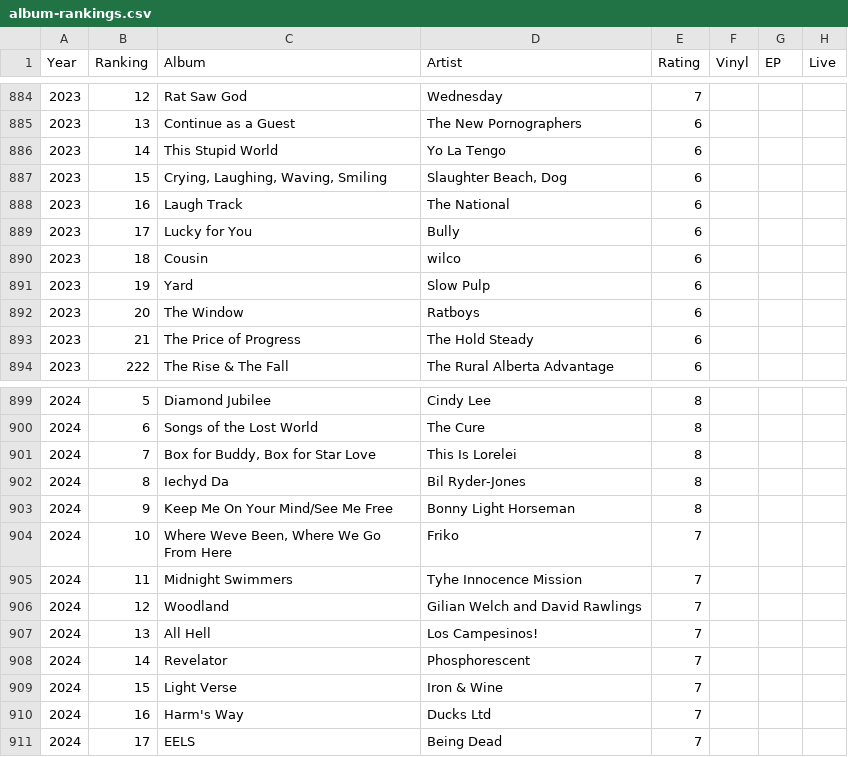
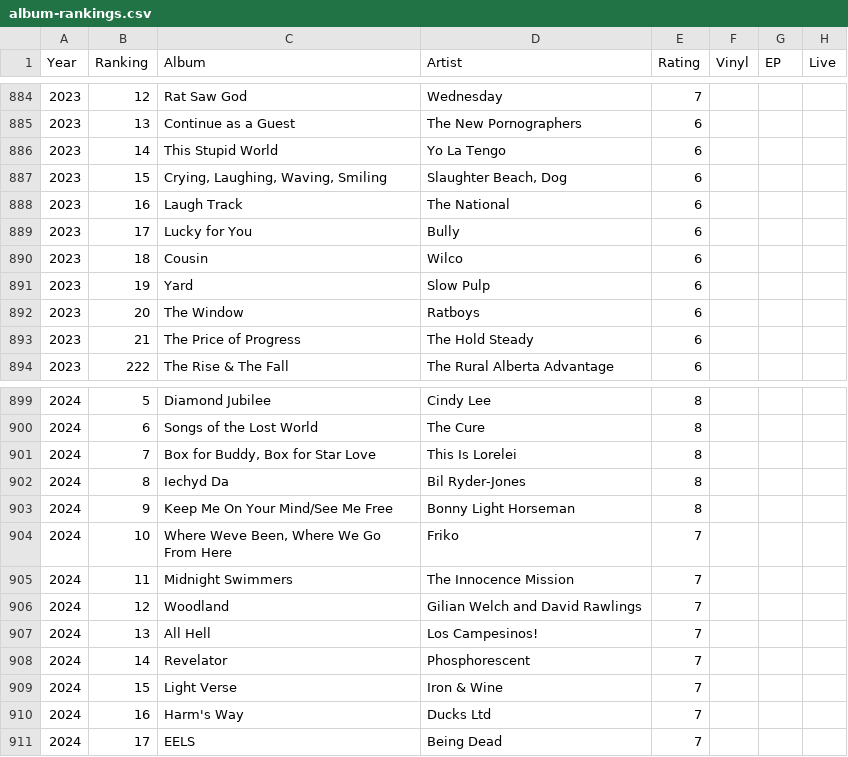
Before and after one commit to UW-Example-Student/MyFavoriteAlbums, a CSV file: data/album-rankings.csv, drawn as a sheet; only a part is shown, gaps mark what is left out.

Commit message:
New features
New features for vinyl, home, and fav bands.

```diff
--- a/data/album-rankings.csv
+++ b/data/album-rankings.csv
@@ -889,3 +889,3 @@ Year,Ranking,Album,Artist,Rating,Vinyl,EP,Live
 2023,17,Lucky for You,Bully,6,,,
-2023,18,Cousin,wilco,6,,,
+2023,18,Cousin,Wilco,6,,,
 2023,19,Yard,Slow Pulp,6,,,
@@ -904,3 +904,3 @@ Year,Ranking,Album,Artist,Rating,Vinyl,EP,Live
 2024,10,"Where Weve Been, Where We Go From Here",Friko,7,,,
-2024,11,Midnight Swimmers, Tyhe Innocence Mission,7,,,
+2024,11,Midnight Swimmers,The Innocence Mission,7,,,
 2024,12,Woodland,Gilian Welch and David Rawlings,7,,,
```
Also changed, not shown: 7 other files.
